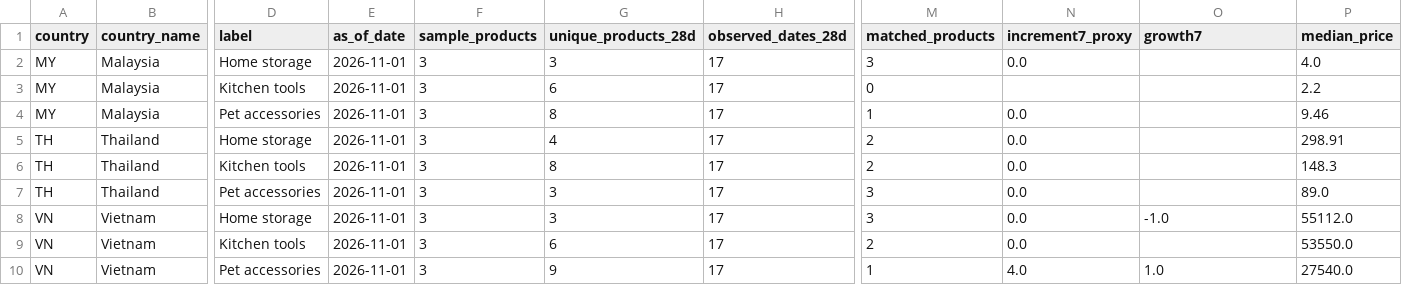
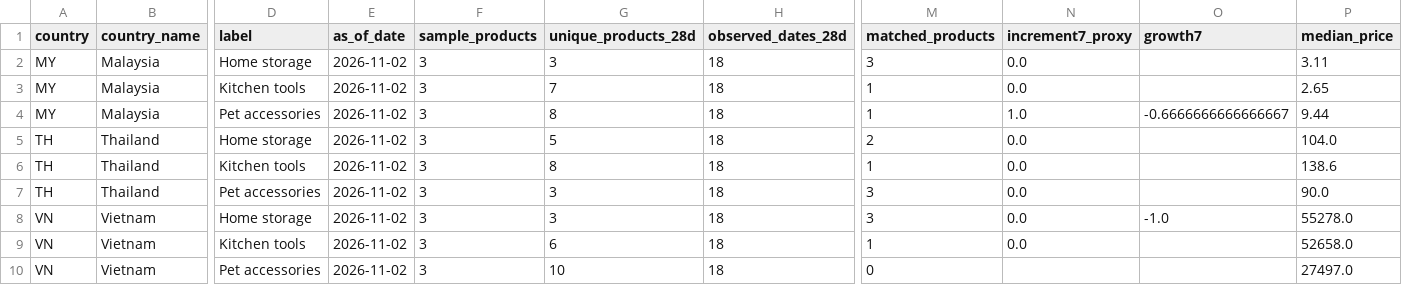
Before and after one commit to xuanbomalay/sea-tiktok-opportunity-radar, a CSV file: data/summary.csv, drawn as a sheet; only a part is shown, gaps mark what is left out; the diff names each change by its address in the sheet, - before the commit and + after, or states it on an @@ line.

```diff
--- a/data/summary.csv
+++ b/data/summary.csv
-E2:E10 (as_of_date): 2026-11-01
+E2:E10 (as_of_date): 2026-11-02
-H2:H10 (observed_dates_28d): 17
+H2:H10 (observed_dates_28d): 18
-P2 (median_price): 4.0
+P2 (median_price): 3.11
-G3 (unique_products_28d): 6
+G3 (unique_products_28d): 7
-M3 (matched_products): 0
+M3 (matched_products): 1
-N3 (increment7_proxy): (empty)
+N3 (increment7_proxy): 0.0
-P3 (median_price): 2.2
+P3 (median_price): 2.65
-N4 (increment7_proxy): 0.0
+N4 (increment7_proxy): 1.0
-O4 (growth7): (empty)
+O4 (growth7): -0.6666666666666667
-P4 (median_price): 9.46
+P4 (median_price): 9.44
-G5 (unique_products_28d): 4
+G5 (unique_products_28d): 5
-P5 (median_price): 298.91
+P5 (median_price): 104.0
-M6 (matched_products): 2
+M6 (matched_products): 1
-P6 (median_price): 148.3
+P6 (median_price): 138.6
-P7 (median_price): 89.0
+P7 (median_price): 90.0
-P8 (median_price): 55112.0
+P8 (median_price): 55278.0
-M9 (matched_products): 2
+M9 (matched_products): 1
-P9 (median_price): 53550.0
+P9 (median_price): 52658.0
-G10 (unique_products_28d): 9
+G10 (unique_products_28d): 10
-M10 (matched_products): 1
+M10 (matched_products): 0
-N10 (increment7_proxy): 4.0
+N10 (increment7_proxy): (empty)
-O10 (growth7): 1.0
+O10 (growth7): (empty)
-P10 (median_price): 27540.0
+P10 (median_price): 27497.0
```
Also changed, not shown: 5 other files.
